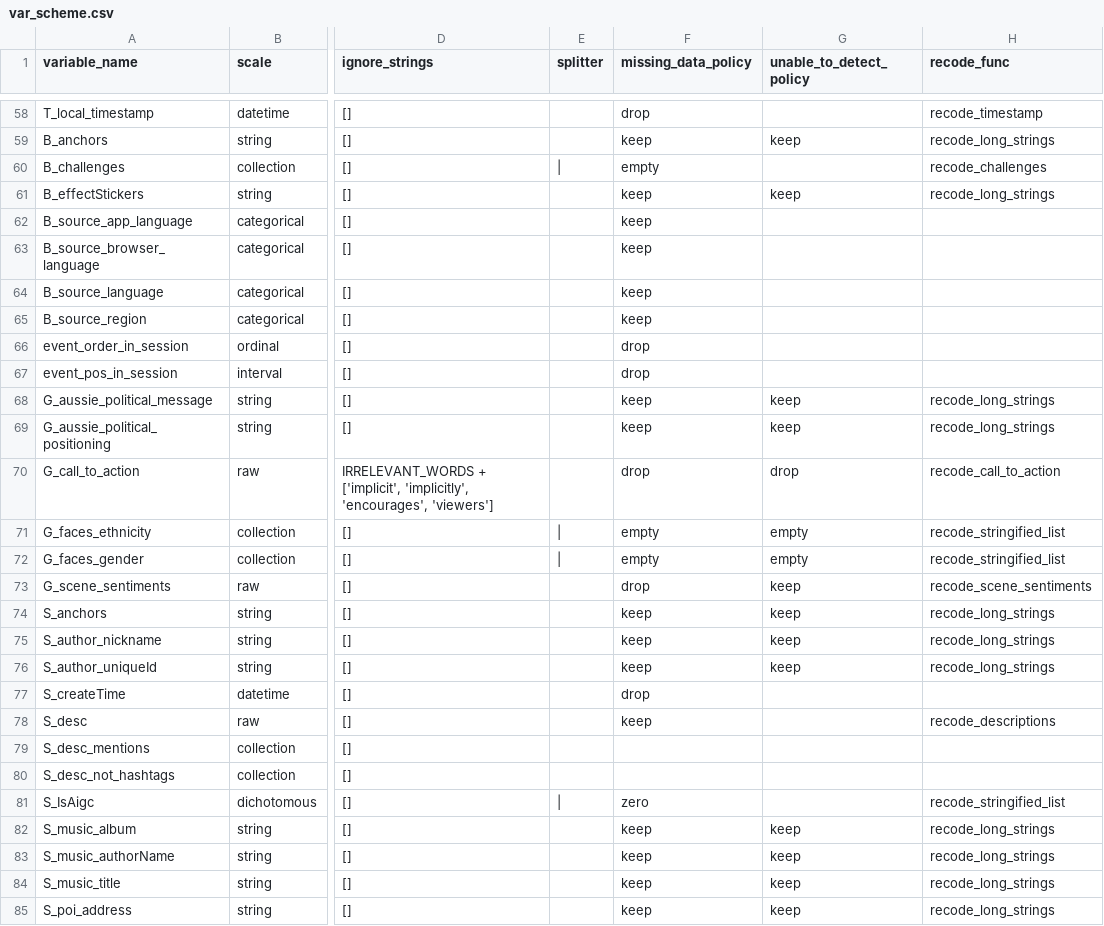
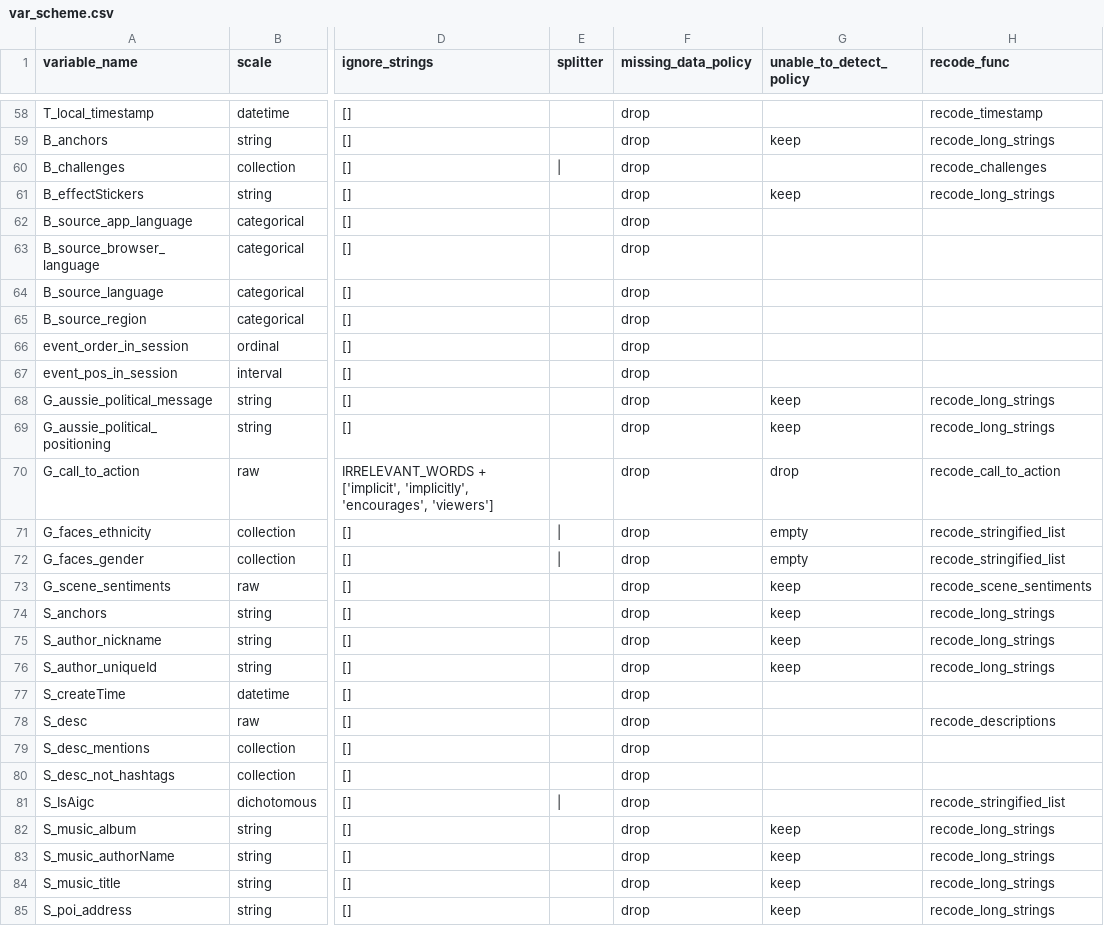
Before and after one commit to pwikstrom/foryou-research, a CSV file: config/var_scheme.csv, drawn as a sheet; only a part is shown, gaps mark what is left out; the diff covers the shown part only; the diff names each change by its address in the sheet, - before the commit and + after, or states it on an @@ line.

Commit message:
finalising implification of data generation. seems to work well now

```diff
--- a/config/var_scheme.csv
+++ b/config/var_scheme.csv
-F59 (missing_data_policy): keep
+F59 (missing_data_policy): drop
-F60 (missing_data_policy): empty
+F60 (missing_data_policy): drop
-F61:F65 (missing_data_policy): keep
+F61:F65 (missing_data_policy): drop
-F68:F69 (missing_data_policy): keep
+F68:F69 (missing_data_policy): drop
-F71:F72 (missing_data_policy): empty
+F71:F72 (missing_data_policy): drop
-F74:F76 (missing_data_policy): keep
+F74:F76 (missing_data_policy): drop
-F78 (missing_data_policy): keep
+F78 (missing_data_policy): drop
-F79:F80 (missing_data_policy): (empty)
+F79:F80 (missing_data_policy): drop
-F81 (missing_data_policy): zero
+F81 (missing_data_policy): drop
-F82:F85 (missing_data_policy): keep
+F82:F85 (missing_data_policy): drop
```
Also changed, not shown: 49 edited cells elsewhere in this file, 5 other files.
